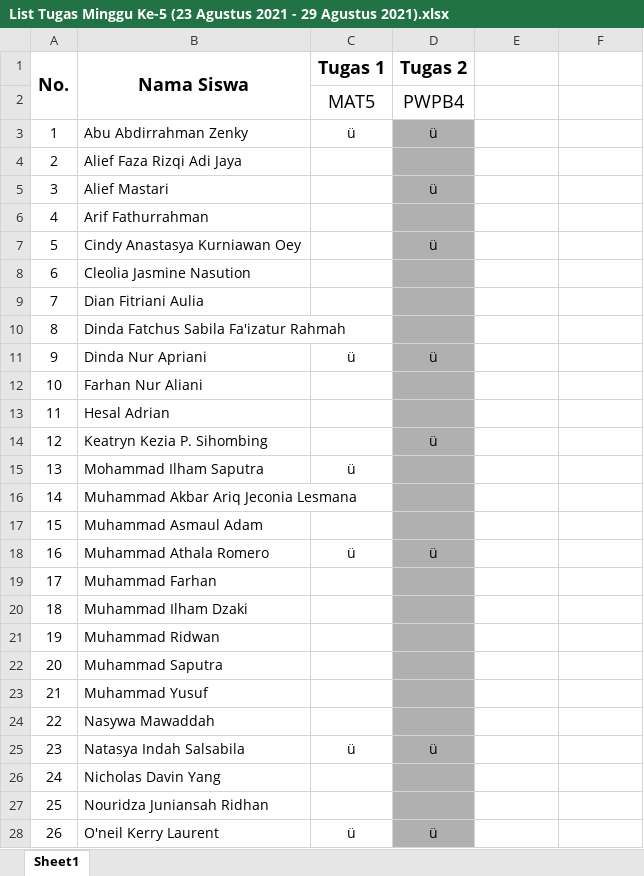
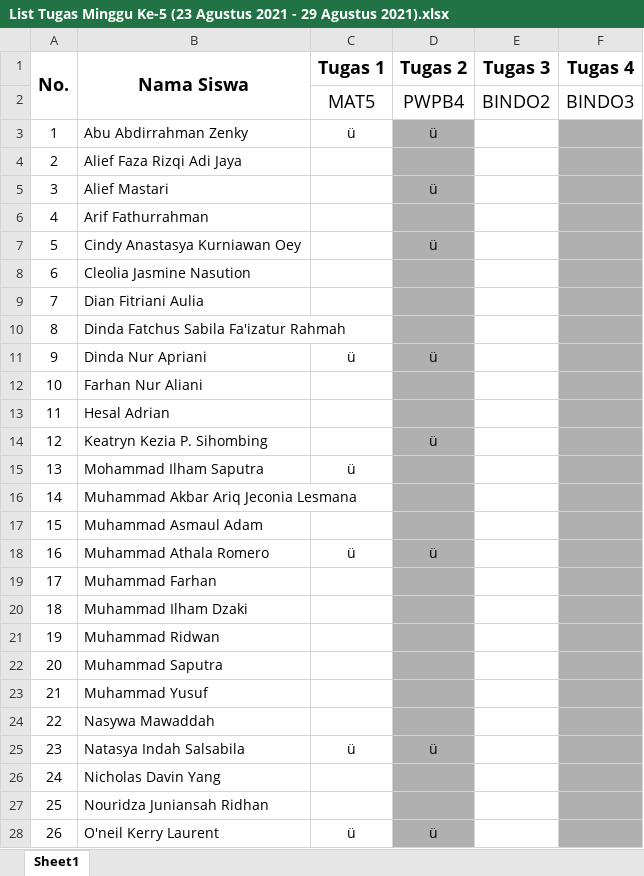
Before and after one commit to NotHydra/rpl-school-web-report, an Excel workbook: Excel/Mingguan/Excel/List Tugas Minggu Ke-5 (23 Agustus 2021 - 29 Agustus 2021).xlsx, sheet Sheet1, drawn as a sheet; only a part is shown; values as stored, in another font and other column widths than the file's, no borders; the diff covers the shown part only; the diff names each change by its address in the sheet, - before the commit and + after, or states it on an @@ line.

```diff
--- a/Excel/Mingguan/Excel/List Tugas Minggu Ke-5 (23 Agustus 2021 - 29 Agustus 2021).xlsx (sheet Sheet1)
+++ b/Excel/Mingguan/Excel/List Tugas Minggu Ke-5 (23 Agustus 2021 - 29 Agustus 2021).xlsx (sheet Sheet1)
-E1: (empty)
+E1: Tugas 3
-F1: (empty)
+F1: Tugas 4
-E2 (Tugas 3): (empty)
+E2 (Tugas 3): BINDO2
-F2 (Tugas 4): (empty)
+F2 (Tugas 4): BINDO3
-F3:F28 fill: none
+F3:F28 fill: #B0B0B0
```
Also changed, not shown: 3 edited cells and cell formats elsewhere in this sheet, Excel/Bulanan/Excel/List Tugas Bulanan Ke-1 (26 Juli 2021 - 29 Agustus 2021).xlsx, Excel/List Tugas Gabunggan.xlsx, 8 other files.
